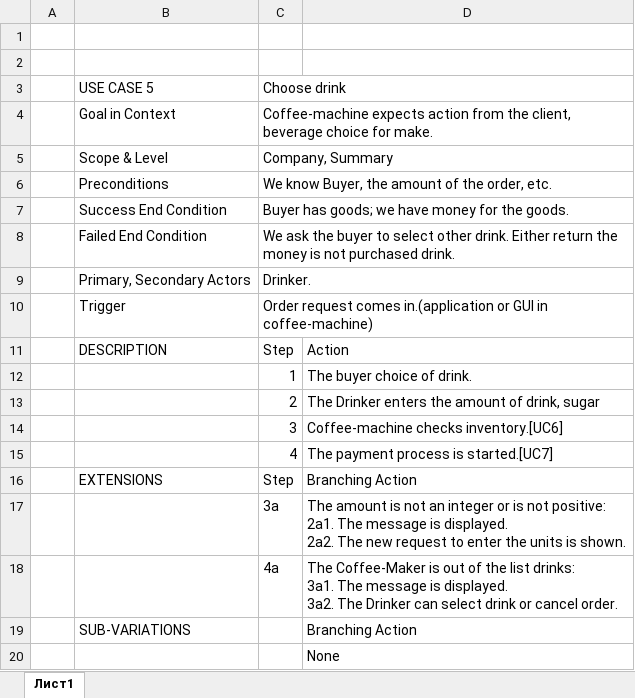
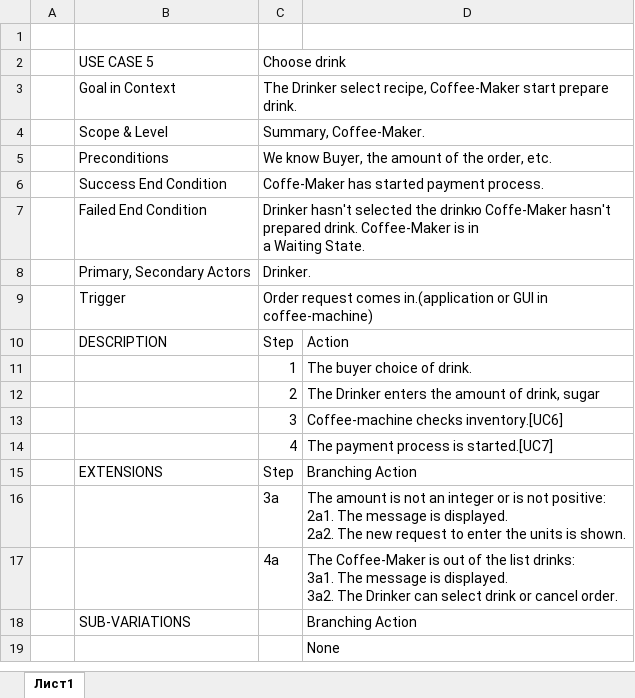
Before and after one commit to mwsobol/SORCER, an Excel workbook: USERS/s13353_Dmytro_Kravchenko/s13353.xlsx, sheet Лист1, drawn as a sheet; values as stored, in another font and other column widths than the file's, no borders; removed rows and columns are numbered as before the commit, all else as after; ↵ is a line break in a cell; the diff names each change by its address in the sheet, - before the commit and + after, or states it on an @@ line.

Commit message:
s13353_2

```diff
--- a/USERS/s13353_Dmytro_Kravchenko/s13353.xlsx (sheet Лист1)
+++ b/USERS/s13353_Dmytro_Kravchenko/s13353.xlsx (sheet Лист1)
-row 2: (empty)
-C3: Coffee-machine expects action from the client, beverage choice for make.
+C3: The Drinker select recipe, Coffee-Maker start prepare drink.
-C4: Company, Summary
+C4: Summary, Coffee-Maker.
-C6: Buyer has goods; we have money for the goods.
+C6: Coffe-Maker has started payment process.
-C7: We ask the buyer to select other drink. Either return the money is not purchased drink.
+C7: Drinker hasn't selected the drinkю Coffe-Maker hasn't prepared drink. Coffee-Maker is in ↵ a Waiting State.
```
